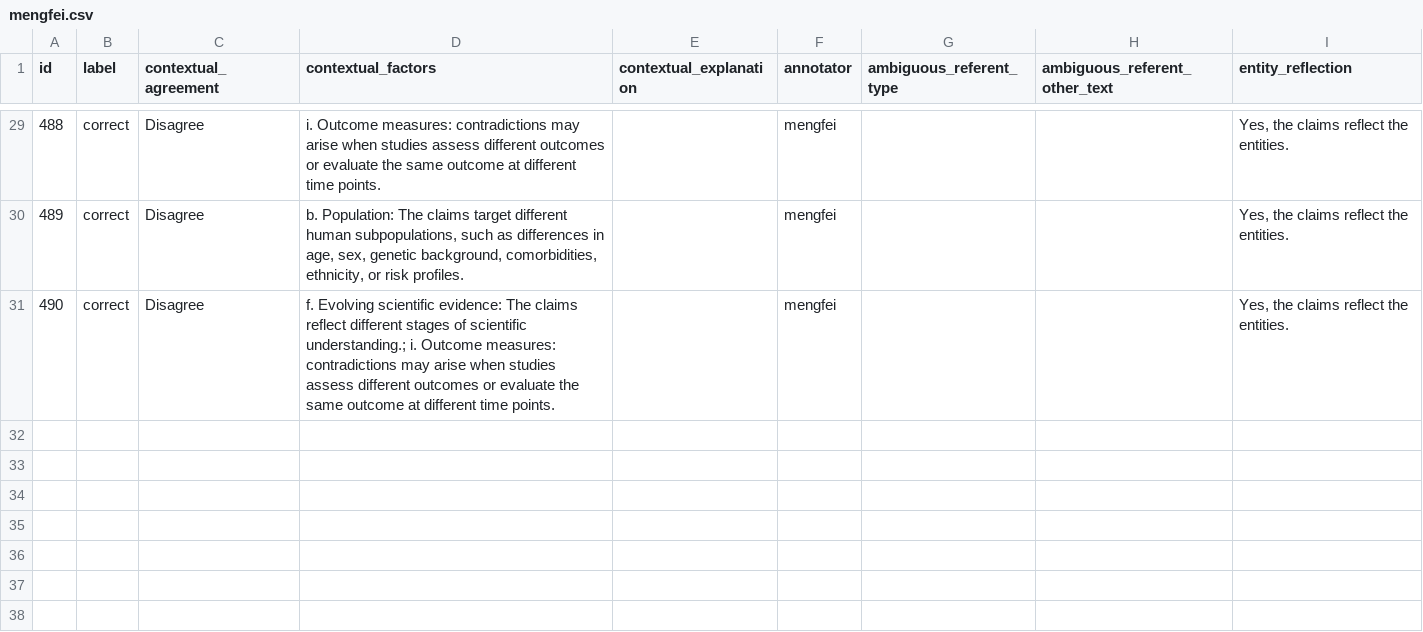
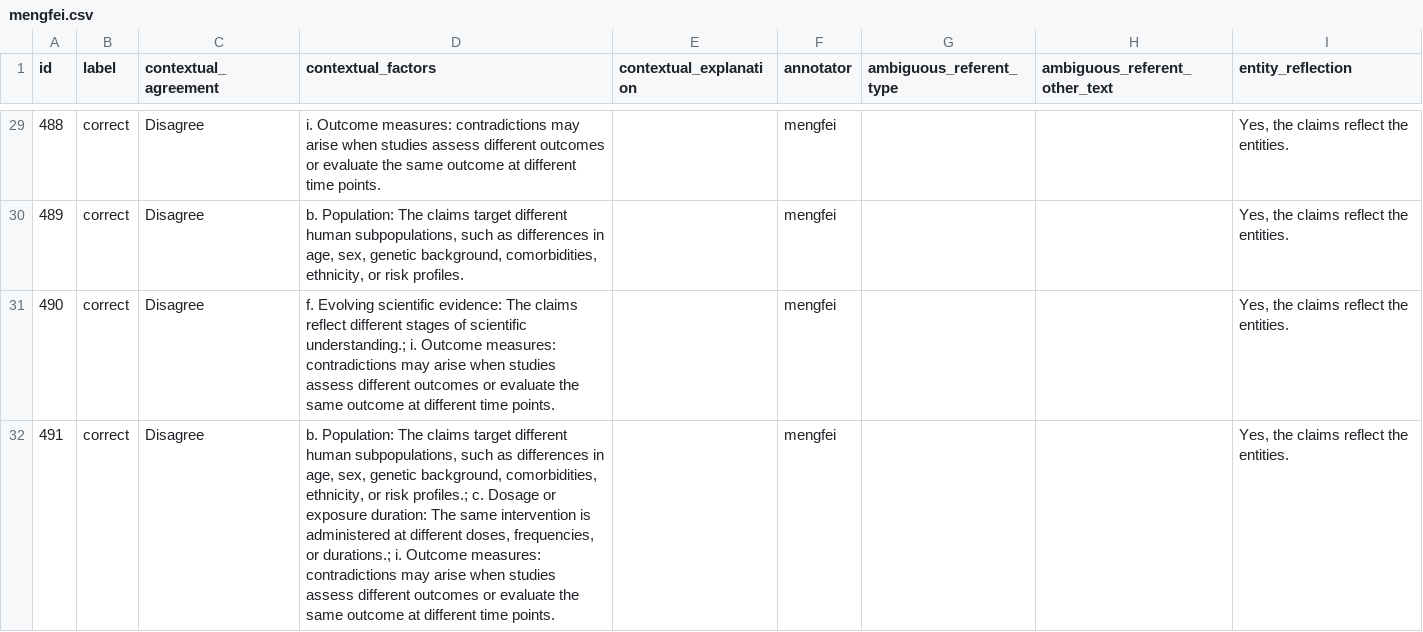
Before and after one commit to MengfeiLan/Annotation_Drug_Disease_Con, a CSV file: annotations/mengfei.csv, drawn as a sheet; only a part is shown, gaps mark what is left out.

Commit message:
Update annotations

```diff
--- a/annotations/mengfei.csv
+++ b/annotations/mengfei.csv
@@ -31 +31,2 @@ id,label,contextual_agreement,contextual_factors,contextual_explanation,annotato
 490,correct,Disagree,f. Evolving scientific evidence: The claims reflect different stages of scientific understanding.; i. Outcome measures: contradictions may arise when studies assess different outcomes or evaluate the same outcome at different time points.,,mengfei,,,"Yes, the claims reflect the entities."
+491,correct,Disagree,"b. Population: The claims target different human subpopulations, such as differences in age, sex, genetic background, comorbidities, ethnicity, or risk profiles.; c. Dosage or exposure duration: The same intervention is administered at different doses, frequencies, or durations.; i. Outcome measures: contradictions may arise when studies assess different outcomes or evaluate the same outcome at different time points.",,mengfei,,,"Yes, the claims reflect the entities."
```
